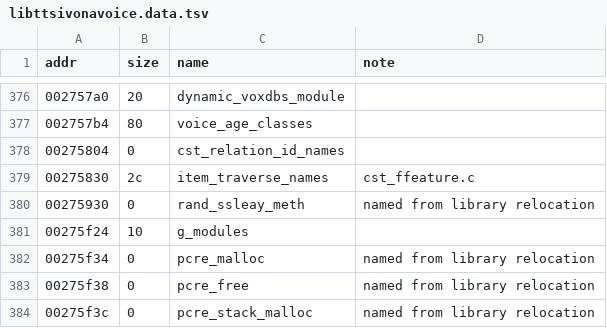
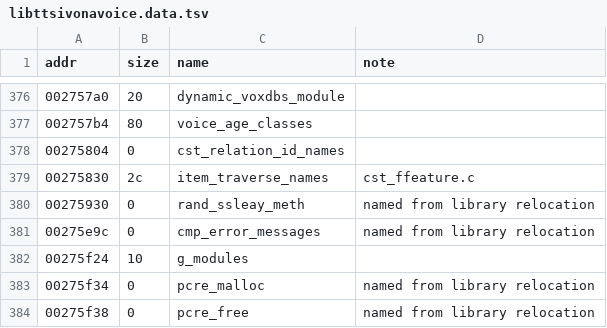
Before and after one commit to sweetbbak/open-ivona, a TSV file: symbols/libttsivonavoice.data.tsv, drawn as a sheet; only a part is shown, gaps mark what is left out; the shorter side is filled out with more unchanged rows.

```diff
--- a/symbols/libttsivonavoice.data.tsv
+++ b/symbols/libttsivonavoice.data.tsv
@@ -380,2 +380,3 @@ addr	size	name	note
 00275930	0	rand_ssleay_meth	named from library relocation
+00275e9c	0	cmp_error_messages	named from library relocation
 00275f24	10	g_modules	
```
Also changed, not shown: symbols/libttsivonavoice.funcs.tsv, 6 other files.
